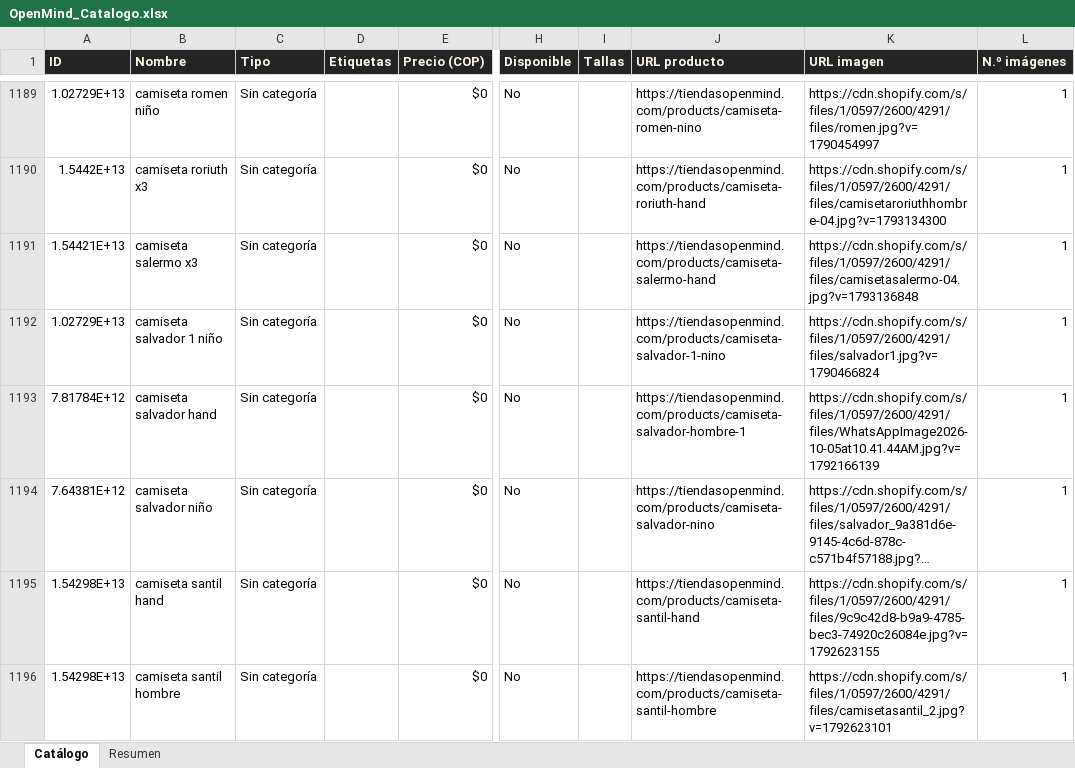
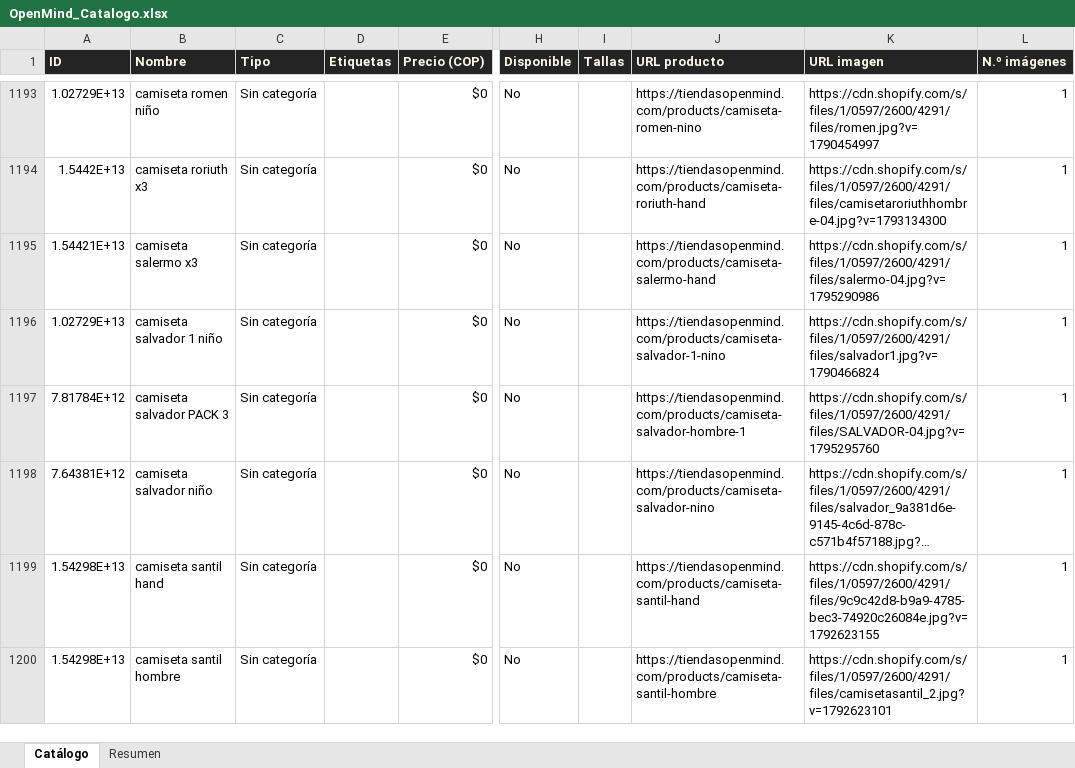
Before and after one commit to ikib2c/iki, an Excel workbook: OpenMind_Catalogo.xlsx, sheet Catálogo, drawn as a sheet; only a part is shown, gaps mark what is left out; long unchanged cells end in …; values as stored, in another font and other column widths than the file's, no borders; addresses are those after the commit; the diff covers the shown part only; the diff names each change by its address in the sheet, - before the commit and + after, or states it on an @@ line.

```diff
--- a/OpenMind_Catalogo.xlsx (sheet Catálogo)
+++ b/OpenMind_Catalogo.xlsx (sheet Catálogo)
-K1195 (URL imagen): https://cdn.shopify.com/s/files/1/0597/2600/4291/files/camisetasalermo-04.jpg?v=1793136848
+K1195 (URL imagen): https://cdn.shopify.com/s/files/1/0597/2600/4291/files/salermo-04.jpg?v=1795290986
-B1197 (Nombre): camiseta salvador hand
+B1197 (Nombre): camiseta salvador PACK 3
-K1197 (URL imagen): https://cdn.shopify.com/s/files/1/0597/2600/4291/files/WhatsAppImage2026-10-05at10.41.44AM.jpg?v=1792166139
+K1197 (URL imagen): https://cdn.shopify.com/s/files/1/0597/2600/4291/files/SALVADOR-04.jpg?v=1795295760
```
Also changed, not shown: 36 added rows, 19 removed rows and 28 edited cells elsewhere in this sheet, sheet Resumen, Gava_Joyeria_Catalogo.xlsx, Jugueteria_Taiwan_Catalogo.xlsx, 3 other files.
